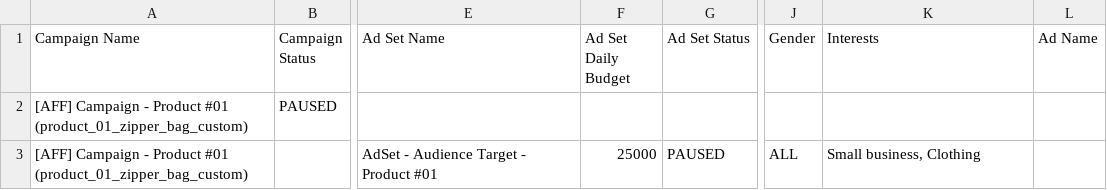
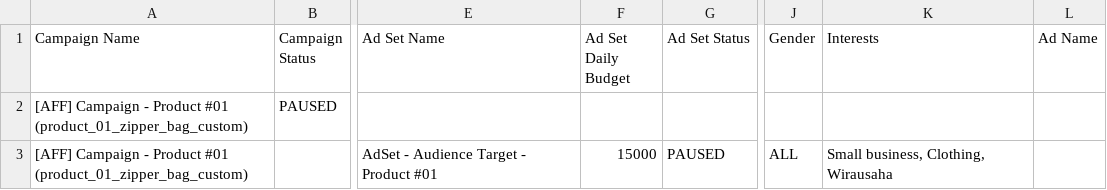
Before and after one commit to sodikinnaa/shopee-affiliate-products, a CSV file: product_01_import.csv, drawn as a sheet; only a part is shown, gaps mark what is left out; the diff covers the shown part only; the diff names each change by its address in the sheet, - before the commit and + after, or states it on an @@ line.

Commit message:
Update Product 01 with High-CTR Click-Magnet Copywriting

```diff
--- a/product_01_import.csv
+++ b/product_01_import.csv
-F3 (Ad Set Daily Budget): 25000
+F3 (Ad Set Daily Budget): 15000
-K3 (Interests): Small business, Clothing
+K3 (Interests): Small business, Clothing, Wirausaha
```
Also changed, not shown: 6 edited cells elsewhere in this file.
